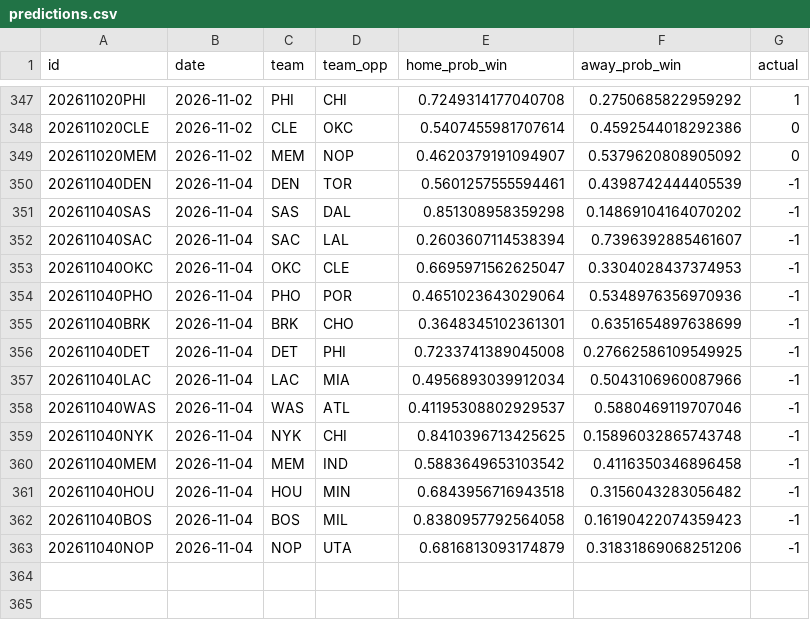
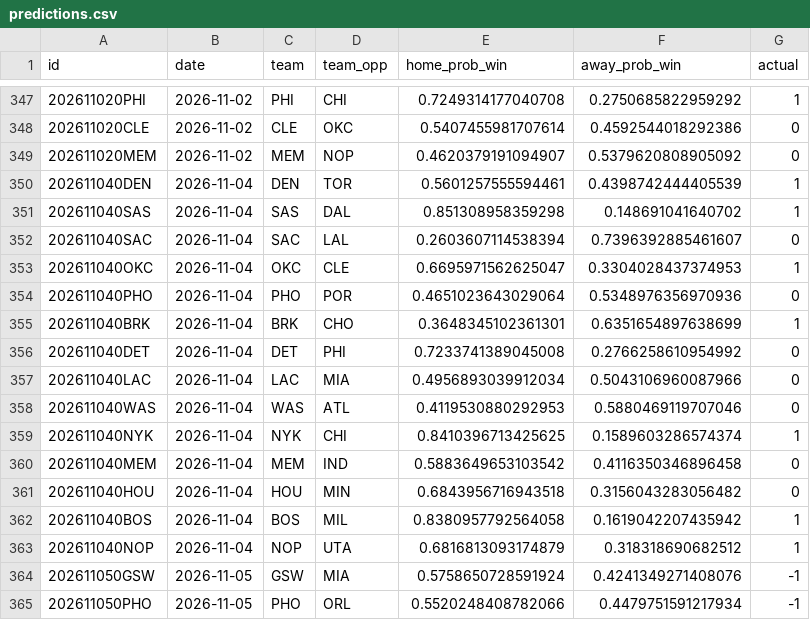
Before and after one commit to RaresPetrisor22/predicting-nba-games-ml, a CSV file: data/predictions.csv, drawn as a sheet; only a part is shown, gaps mark what is left out.

```diff
--- a/data/predictions.csv
+++ b/data/predictions.csv
@@ -349,15 +349,17 @@ id,date,team,team_opp,home_prob_win,away_prob_win,actual
 202611020MEM,2026-11-02,MEM,NOP,0.4620379191094907,0.5379620808905092,0
-202611040DEN,2026-11-04,DEN,TOR,0.5601257555594461,0.4398742444405539,-1
-202611040SAS,2026-11-04,SAS,DAL,0.851308958359298,0.14869104164070202,-1
-202611040SAC,2026-11-04,SAC,LAL,0.2603607114538394,0.7396392885461607,-1
-202611040OKC,2026-11-04,OKC,CLE,0.6695971562625047,0.3304028437374953,-1
-202611040PHO,2026-11-04,PHO,POR,0.4651023643029064,0.5348976356970936,-1
-202611040BRK,2026-11-04,BRK,CHO,0.3648345102361301,0.6351654897638699,-1
-202611040DET,2026-11-04,DET,PHI,0.7233741389045008,0.27662586109549925,-1
-202611040LAC,2026-11-04,LAC,MIA,0.4956893039912034,0.5043106960087966,-1
-202611040WAS,2026-11-04,WAS,ATL,0.41195308802929537,0.5880469119707046,-1
-202611040NYK,2026-11-04,NYK,CHI,0.8410396713425625,0.15896032865743748,-1
-202611040MEM,2026-11-04,MEM,IND,0.5883649653103542,0.4116350346896458,-1
-202611040HOU,2026-11-04,HOU,MIN,0.6843956716943518,0.3156043283056482,-1
-202611040BOS,2026-11-04,BOS,MIL,0.8380957792564058,0.16190422074359423,-1
-202611040NOP,2026-11-04,NOP,UTA,0.6816813093174879,0.31831869068251206,-1
+202611040DEN,2026-11-04,DEN,TOR,0.5601257555594461,0.4398742444405539,1
+202611040SAS,2026-11-04,SAS,DAL,0.851308958359298,0.148691041640702,1
+202611040SAC,2026-11-04,SAC,LAL,0.2603607114538394,0.7396392885461607,0
+202611040OKC,2026-11-04,OKC,CLE,0.6695971562625047,0.3304028437374953,1
+202611040PHO,2026-11-04,PHO,POR,0.4651023643029064,0.5348976356970936,0
+202611040BRK,2026-11-04,BRK,CHO,0.3648345102361301,0.6351654897638699,1
+202611040DET,2026-11-04,DET,PHI,0.7233741389045008,0.2766258610954992,0
+202611040LAC,2026-11-04,LAC,MIA,0.4956893039912034,0.5043106960087966,0
+202611040WAS,2026-11-04,WAS,ATL,0.4119530880292953,0.5880469119707046,0
+202611040NYK,2026-11-04,NYK,CHI,0.8410396713425625,0.1589603286574374,1
+202611040MEM,2026-11-04,MEM,IND,0.5883649653103542,0.4116350346896458,0
+202611040HOU,2026-11-04,HOU,MIN,0.6843956716943518,0.3156043283056482,0
+202611040BOS,2026-11-04,BOS,MIL,0.8380957792564058,0.1619042207435942,1
+202611040NOP,2026-11-04,NOP,UTA,0.6816813093174879,0.318318690682512,1
+202611050GSW,2026-11-05,GSW,MIA,0.5758650728591924,0.4241349271408076,-1
+202611050PHO,2026-11-05,PHO,ORL,0.5520248408782066,0.4479751591217934,-1
```
Also changed, not shown: 2 other files.
